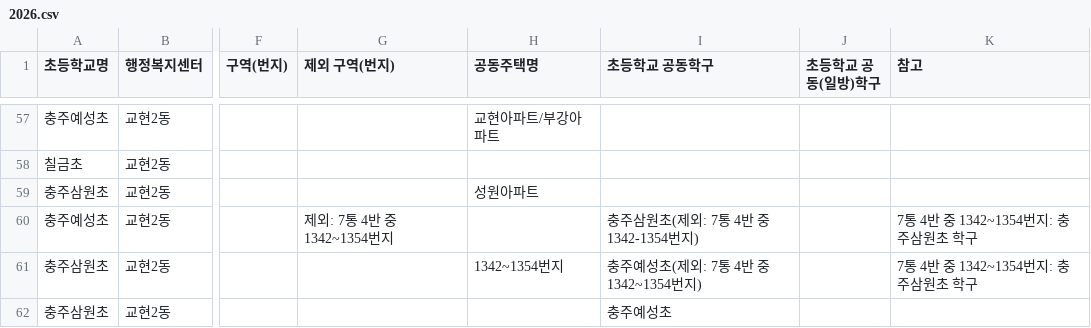
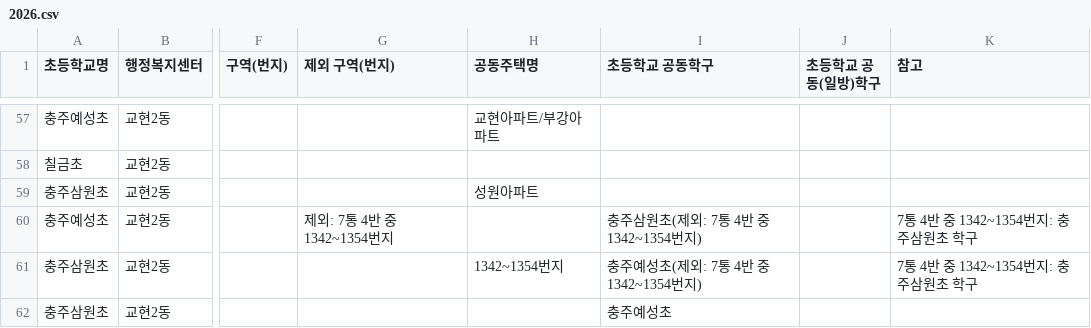
Before and after one commit to illumsi-cloud/school-zone, a CSV file: 2026.csv, drawn as a sheet; only a part is shown, gaps mark what is left out; the diff names each change by its address in the sheet, - before the commit and + after, or states it on an @@ line.

Commit message:
Add files via upload

```diff
--- a/2026.csv
+++ b/2026.csv
-I60 (초등학교 공동학구): 충주삼원초(제외: 7통 4반 중 1342-1354번지)
+I60 (초등학교 공동학구): 충주삼원초(제외: 7통 4반 중 1342~1354번지)
```
